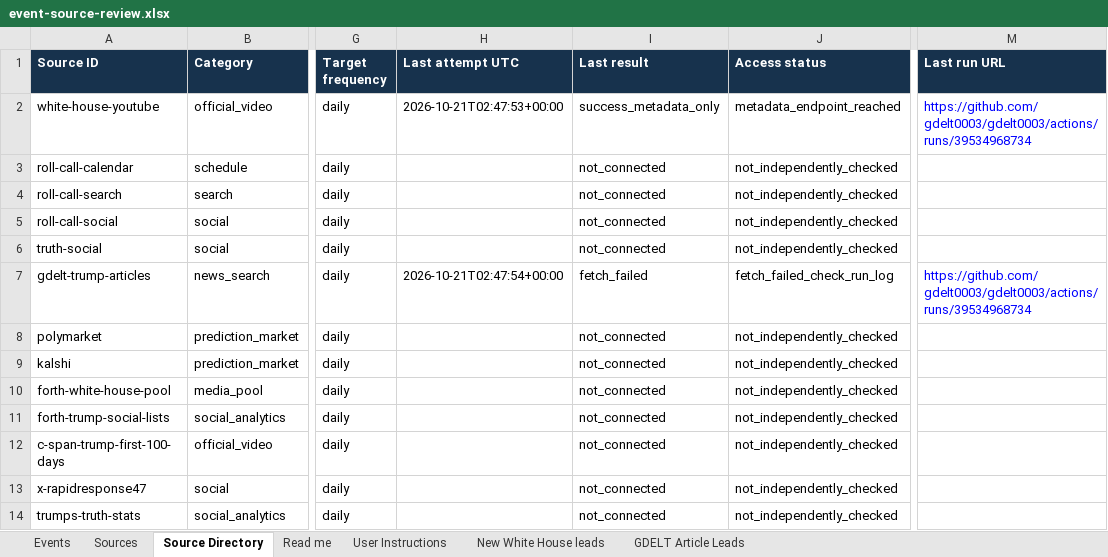
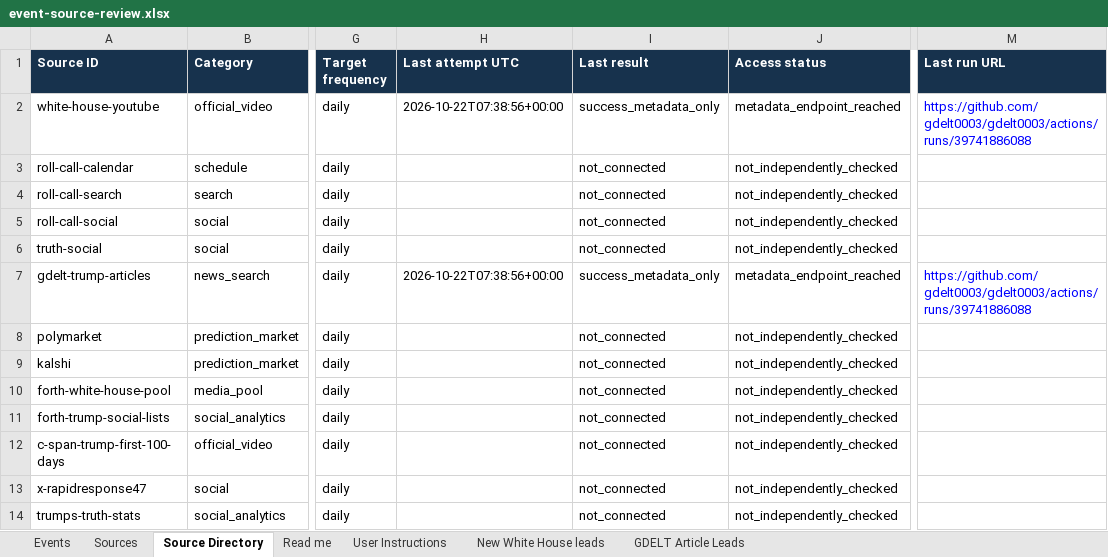
Before and after one commit to gdelt0003/gdelt0003, an Excel workbook: outputs/event-source-review.xlsx, sheet Source Directory, drawn as a sheet; only a part is shown, gaps mark what is left out; values as stored, in another font and other column widths than the file's, no borders; the diff names each change by its address in the sheet, - before the commit and + after, or states it on an @@ line.

```diff
--- a/outputs/event-source-review.xlsx (sheet Source Directory)
+++ b/outputs/event-source-review.xlsx (sheet Source Directory)
-H2 (Last attempt UTC): 2026-10-21T02:47:53+00:00
+H2 (Last attempt UTC): 2026-10-22T07:38:56+00:00
-M2 (Last run URL): https://github.com/gdelt0003/gdelt0003/actions/runs/39534968734
+M2 (Last run URL): https://github.com/gdelt0003/gdelt0003/actions/runs/39741886088
-H7 (Last attempt UTC): 2026-10-21T02:47:54+00:00
+H7 (Last attempt UTC): 2026-10-22T07:38:56+00:00
-I7 (Last result): fetch_failed
+I7 (Last result): success_metadata_only
-J7 (Access status): fetch_failed_check_run_log
+J7 (Access status): metadata_endpoint_reached
-M7 (Last run URL): https://github.com/gdelt0003/gdelt0003/actions/runs/39534968734
+M7 (Last run URL): https://github.com/gdelt0003/gdelt0003/actions/runs/39741886088
```
Also changed, not shown: sheet GDELT Article Leads, sheet New White House leads, 3 other files.
